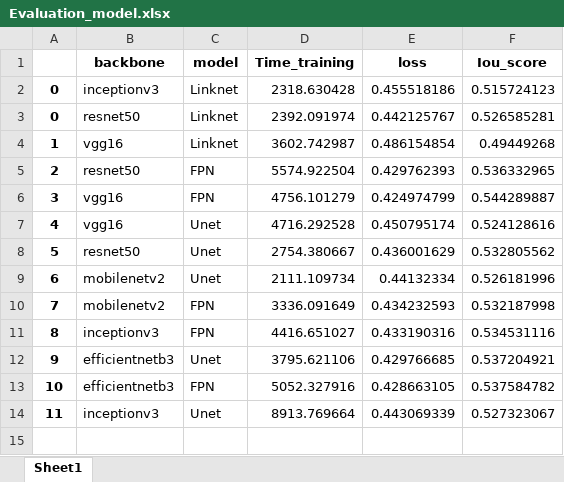
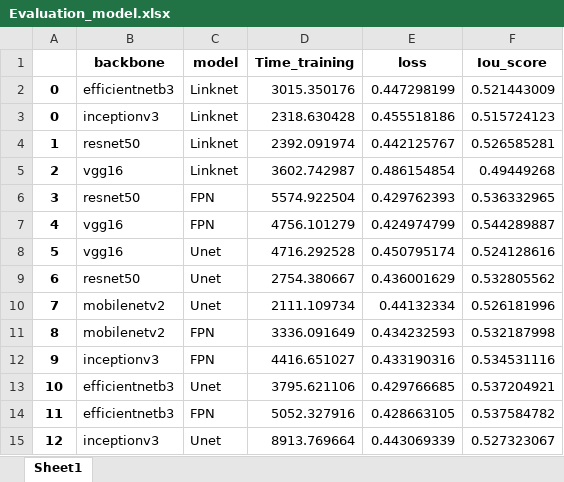
Before and after one commit to waflol/SegmentationProject, an Excel workbook: Working/Evaluation_model.xlsx, sheet Sheet1, drawn as a sheet; values as stored, in another font and other column widths than the file's, no borders; addresses are those after the commit; the diff names each change by its address in the sheet, - before the commit and + after, or states it on an @@ line.

```diff
--- a/Working/Evaluation_model.xlsx (sheet Sheet1)
+++ b/Working/Evaluation_model.xlsx (sheet Sheet1)
+row 2: 0 | efficientnetb3 | Linknet | 3015.350176 | 0.447298199 | 0.521443009
-A4: 0
+A4: 1
-A5: 1
+A5: 2
-A6: 2
+A6: 3
-A7: 3
+A7: 4
-A8: 4
+A8: 5
-A9: 5
+A9: 6
-A10: 6
+A10: 7
-A11: 7
+A11: 8
-A12: 8
+A12: 9
-A13: 9
+A13: 10
-A14: 10
+A14: 11
-A15: 11
+A15: 12
```
Also changed, not shown: 1 other file.
